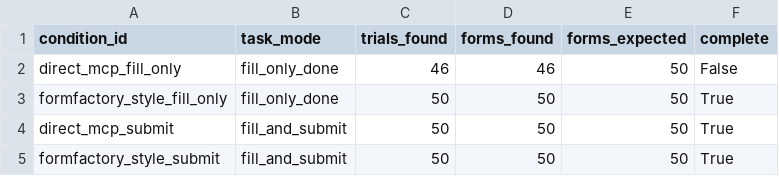
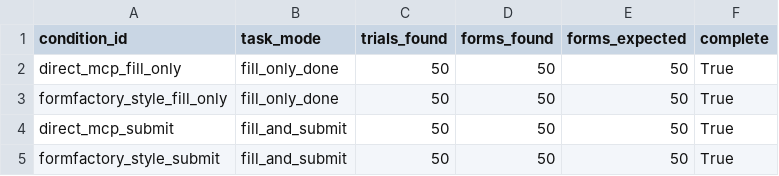
Before and after one commit to BharatVe/Learning-to-Interact-with-Web-Forms, a CSV file: data/model_baseline_exports/formfactory_qwen3vl_cohort_status.csv, drawn as a sheet.

```diff
--- a/data/model_baseline_exports/formfactory_qwen3vl_cohort_status.csv
+++ b/data/model_baseline_exports/formfactory_qwen3vl_cohort_status.csv
@@ -1,3 +1,3 @@
 condition_id,task_mode,trials_found,forms_found,forms_expected,complete
-direct_mcp_fill_only,fill_only_done,46,46,50,False
+direct_mcp_fill_only,fill_only_done,50,50,50,True
 formfactory_style_fill_only,fill_only_done,50,50,50,True
```
Also changed, not shown: data/model_baseline_exports/formfactory_qwen3vl_aggregate_metrics.csv, data/model_baseline_exports/formfactory_qwen3vl_paired_form_differences.csv, 9 other files.
